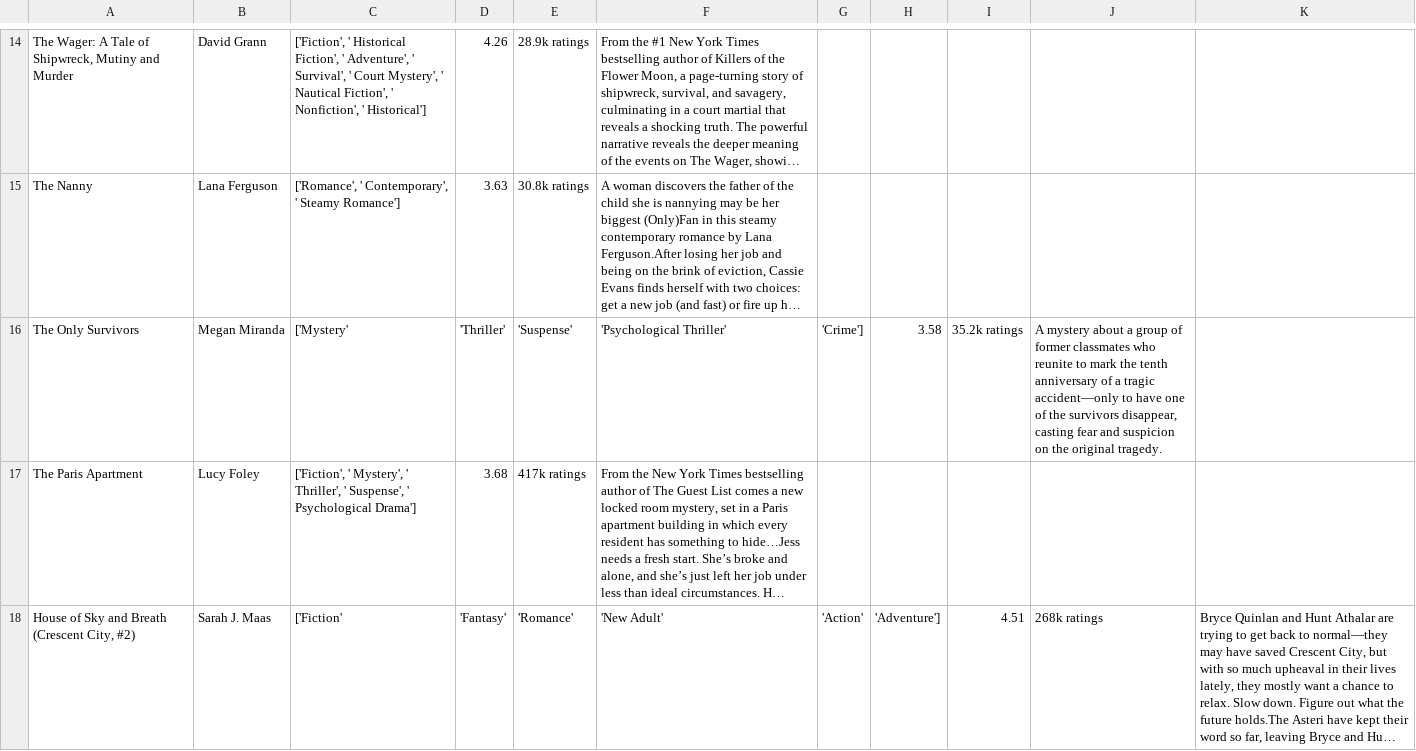
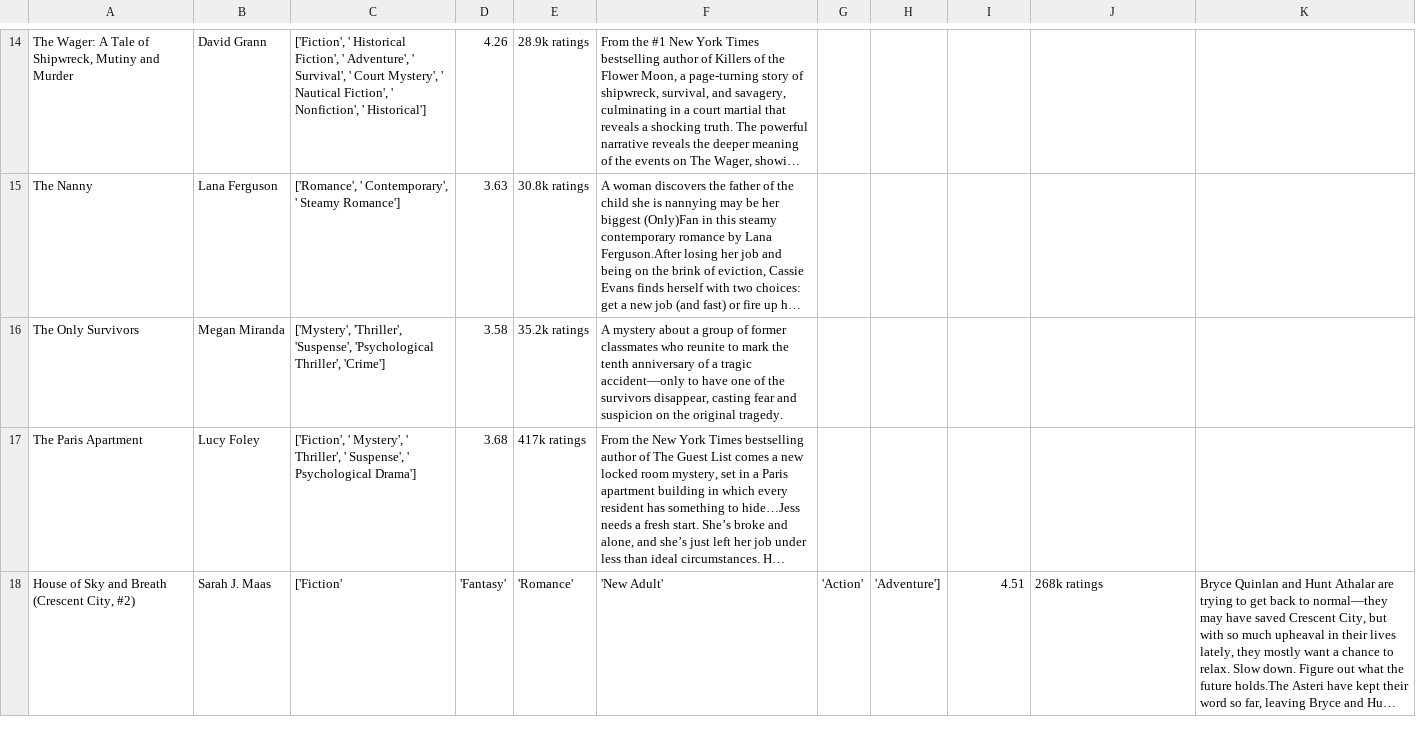
Before and after one commit to 04kash/LitCompass, a CSV file: genres_2.csv, drawn as a sheet; only a part is shown, gaps mark what is left out; long unchanged cells end in …; the diff names each change by its address in the sheet, - before the commit and + after, or states it on an @@ line.

Commit message:
Update genres_2.csv

```diff
--- a/genres_2.csv
+++ b/genres_2.csv
-C16: ['Mystery'
+C16: ['Mystery', 'Thriller', 'Suspense', 'Psychological Thriller', 'Crime']
-D16: 'Thriller'
+D16: 3.58
-E16: 'Suspense'
+E16: 35.2k ratings
-F16: 'Psychological Thriller'
+F16: A mystery about a group of former classmates who reunite to mark the tenth anniversary of a tragic accident—only to have one of the survivors disappear, casting fear and suspicion on the original tragedy.
-G16: 'Crime']
+G16: (empty)
-H16: 3.58
+H16: (empty)
-I16: 35.2k ratings
+I16: (empty)
-J16: A mystery about a group of former classmates who reunite to mark the tenth anniversary of a tragic accident—only to have one of the survivors disappear, casting fear and suspicion on the original tragedy.
+J16: (empty)
```
